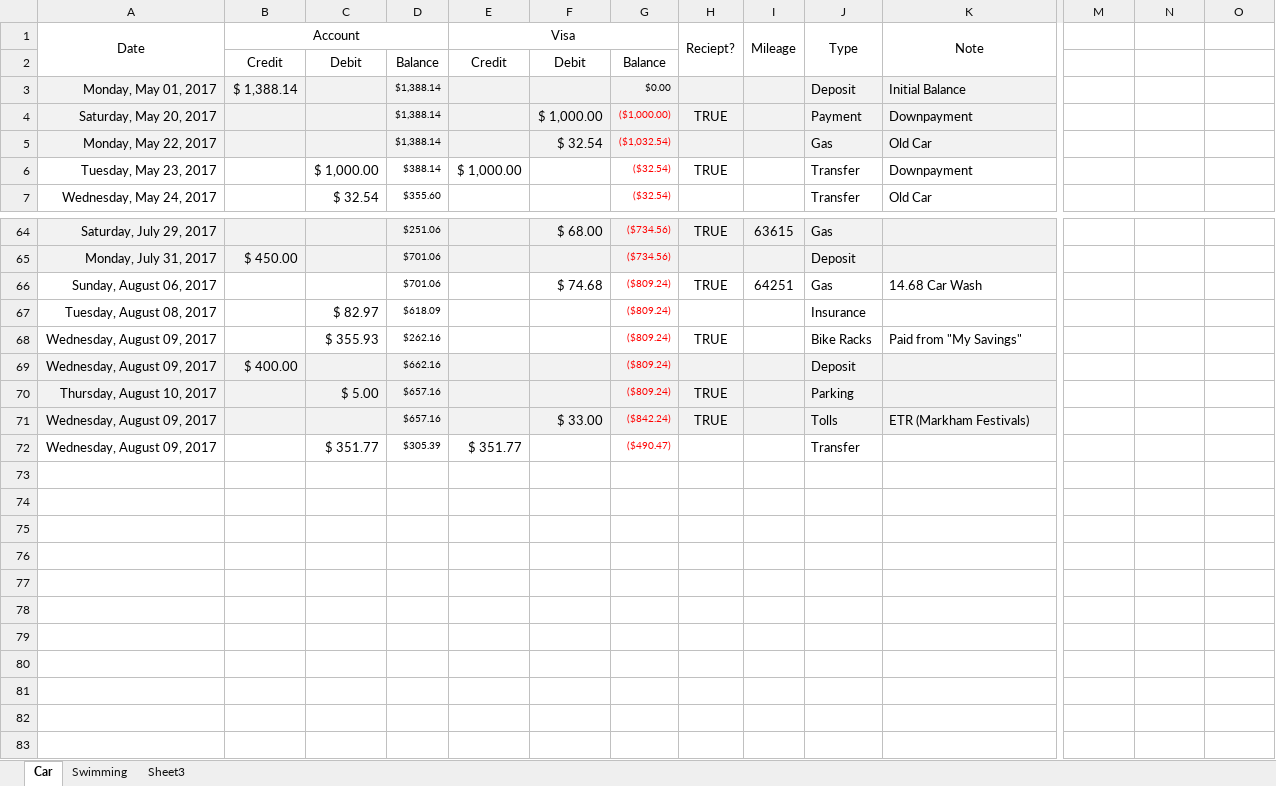
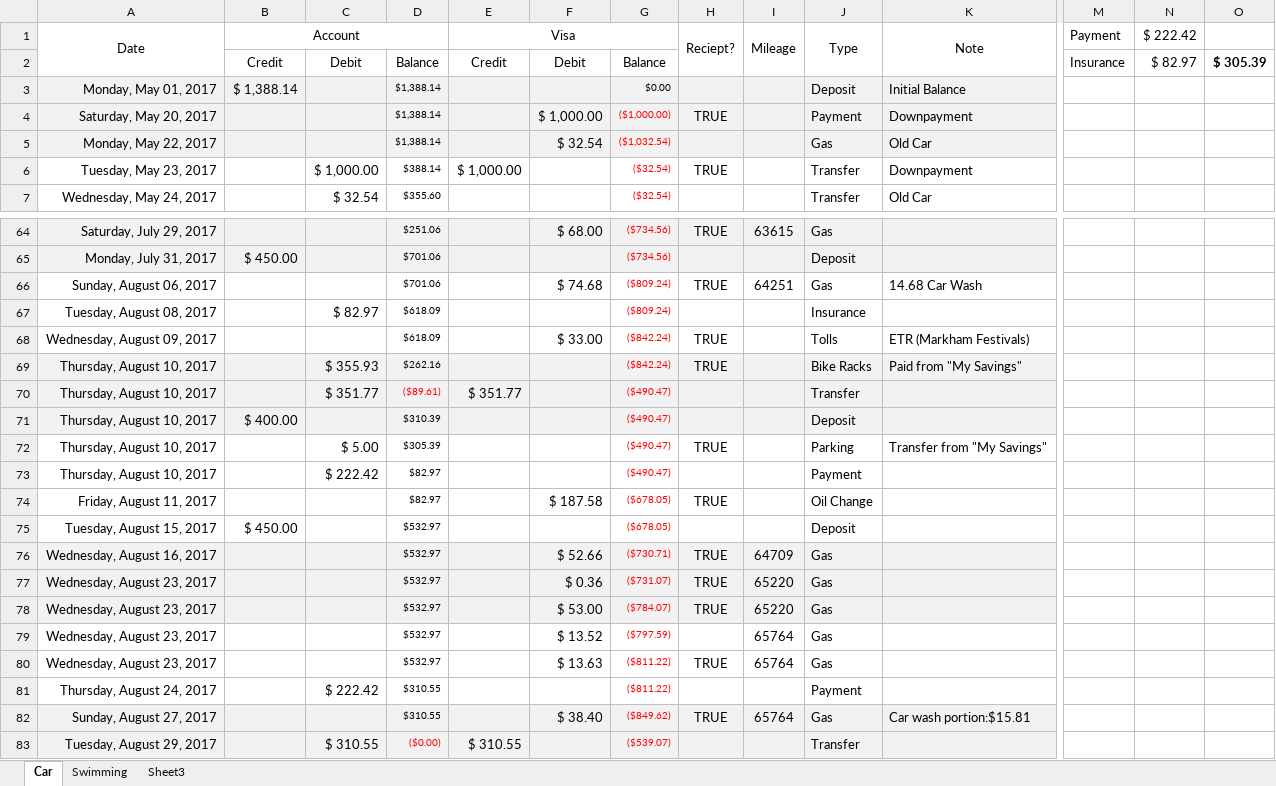
Before and after one commit to Subject2Risk/book-keeping, an Excel workbook: book-keeping.xlsx, sheet Car, drawn as a sheet; only a part is shown, gaps mark what is left out; values as stored, in another font and other column widths than the file's, no borders; removed rows and columns are numbered as before the commit, all else as after; rows hold the shown columns only; the diff covers the shown part only; the diff names each change by its address in the sheet, - before the commit and + after, or states it on an @@ line.

Commit message:
Missing km for last oil change.

```diff
--- a/book-keeping.xlsx (sheet Car)
+++ b/book-keeping.xlsx (sheet Car)
-M1: (empty)
+M1: Payment
-N1: (empty)
+N1: $ 222.42
-M2 (Payment): (empty)
+M2 (Payment): Insurance
-N2 ($ 222.42): (empty)
+N2 ($ 222.42): $ 82.97
-O2: (empty)
+O2: $ 305.39
-row 68: Wednesday, August 09, 2017 |  | $ 355.93 | $262.16 |  |  | ($809.24) | TRUE |  | Bike Racks | Paid from "My Savings"
-row 69: Wednesday, August 09, 2017 | $ 400.00 |  | $662.16 |  |  | ($809.24) |  |  | Deposit
-row 70: Thursday, August 10, 2017 |  | $ 5.00 | $657.16 |  |  | ($809.24) | TRUE |  | Parking
-A68:K68 fill: #F2F2F2
+A68:K68 fill: none
-D68: $657.16
+D68: $618.09
+row 69: Thursday, August 10, 2017 |  | $ 355.93 | $262.16 |  |  | ($842.24) | TRUE |  | Bike Racks | Paid from "My Savings"
-A70 (Date): Wednesday, August 09, 2017
+A70 (Date): Thursday, August 10, 2017
-A70:K70 fill: none
+A70:K70 fill: #F2F2F2
-D70: $305.39
+D70: ($89.61)
-D70 text colour: black
+D70 text colour: #FF0000
+row 71: Thursday, August 10, 2017 | $ 400.00 |  | $310.39 |  |  | ($490.47) |  |  | Deposit
+row 72: Thursday, August 10, 2017 |  | $ 5.00 | $305.39 |  |  | ($490.47) | TRUE |  | Parking | Transfer from "My Savings"
+row 73: Thursday, August 10, 2017 |  | $ 222.42 | $82.97 |  |  | ($490.47) |  |  | Payment
+row 74: Friday, August 11, 2017 |  |  | $82.97 |  | $ 187.58 | ($678.05) | TRUE |  | Oil Change
+row 75: Tuesday, August 15, 2017 | $ 450.00 |  | $532.97 |  |  | ($678.05) |  |  | Deposit
+row 76: Wednesday, August 16, 2017 |  |  | $532.97 |  | $ 52.66 | ($730.71) | TRUE | 64709 | Gas
+row 77: Wednesday, August 23, 2017 |  |  | $532.97 |  | $ 0.36 | ($731.07) | TRUE | 65220 | Gas
+row 78: Wednesday, August 23, 2017 |  |  | $532.97 |  | $ 53.00 | ($784.07) | TRUE | 65220 | Gas
+row 79: Wednesday, August 23, 2017 |  |  | $532.97 |  | $ 13.52 | ($797.59) |  | 65764 | Gas
+row 80: Wednesday, August 23, 2017 |  |  | $532.97 |  | $ 13.63 | ($811.22) | TRUE | 65764 | Gas
+row 81: Thursday, August 24, 2017 |  | $ 222.42 | $310.55 |  |  | ($811.22) |  |  | Payment
+row 82: Sunday, August 27, 2017 |  |  | $310.55 |  | $ 38.40 | ($849.62) | TRUE | 65764 | Gas | Car wash portion:$15.81
+row 83: Tuesday, August 29, 2017 |  | $ 310.55 | ($0.00) | $ 310.55 |  | ($539.07) |  |  | Transfer
```
Also changed, not shown: 1 edited cell elsewhere in this sheet, formulas that keep their value.
